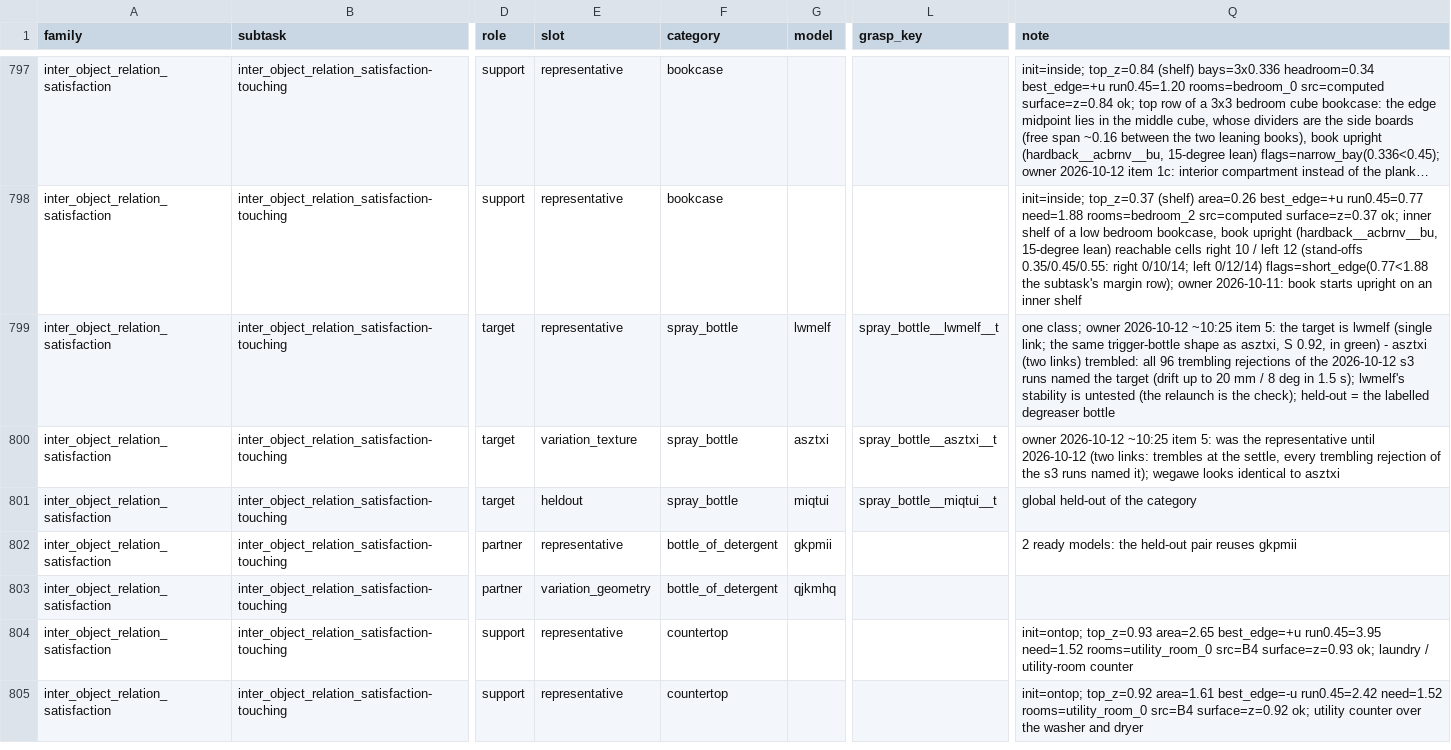
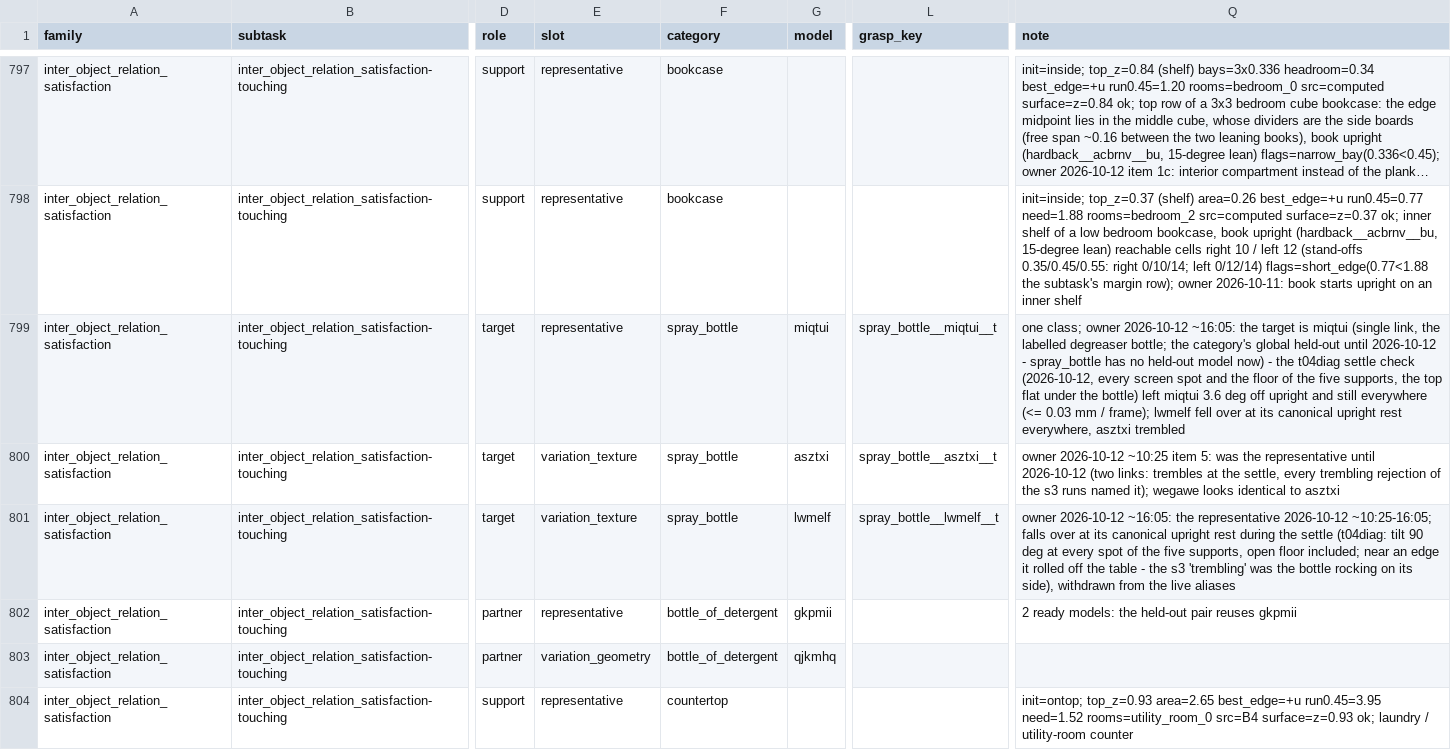
Before and after one commit to kmy17518/iSpatialGym, a CSV file: ispatialgym/assets/icl/roles/representatives.csv, drawn as a sheet; only a part is shown, gaps mark what is left out; the shorter side is filled out with more unchanged rows; long unchanged cells end in …; the diff names each change by its address in the sheet, - before the commit and + after, or states it on an @@ line.

Commit message:
touching#04: the target is spray_bottle/miqtui - lwmelf falls over at its canonical upright rest (t04diag) and becomes a variation withdrawn from the live aliases; push_max_pinch_m 0.092 for miqtui's 9.04 cm body (owner 2026-10-12 ~16:05) - sheet rows and the re-ground
The t04diag settle check: the top is flat under the bottle on all five supports (range <= 1.7 mm, tilt <= 0.6 deg); lwmelf
tips over (tilt 90 deg) everywhere, open floor included; miqtui settles 3.6 deg off upright and stays still at every spot.
miqtui (the category's global held-out until now, single link, spray_bottle__miqtui__t) becomes the representative, lwmelf a
variation; prep55 withdraws lwmelf from the four aliases and gives them push_max_pinch_m 0.092 (miqtui's hull is 9.04 cm across;
it is pinched at its sprayer head, 24.5 mm). Aliases re-grounded in place (worker 9e0d20d5's sheet patch a3dc4907 + prep55 patch
df00d95e; the result matches its reference semantically), no new problem. prep55 writes the customs sorted, so the nextto alias
(inserted out of order by f27675b6) moves to its sorted place - content unchanged.

```diff
--- a/ispatialgym/assets/icl/roles/representatives.csv
+++ b/ispatialgym/assets/icl/roles/representatives.csv
-G799 (model): lwmelf
+G799 (model): miqtui
-L799 (grasp_key): spray_bottle__lwmelf__t
+L799 (grasp_key): spray_bottle__miqtui__t
-Q799 (note): …owner 2026-10-12 ~10:25 item 5: the target is lwmelf (single link; the same trigger-bottle shape as asztxi, S 0.92, in green) - asztxi (two links) trembled: all 96 trembling rejections of the 2026-10-12 s3 runs named the target (drift up to 20 mm / 8 deg in 1.5 s); lwmelf's stability is untested (the relaunch is the check); held-out = the labelled degreaser bottle
+Q799 (note): …owner 2026-10-12 ~16:05: the target is miqtui (single link, the labelled degreaser bottle; the category's global held-out until 2026-10-12 - spray_bottle has no held-out model now) - the t04diag settle check (2026-10-12, every screen spot and the floor of the five supports, the top flat under the bottle) left miqtui 3.6 deg off upright and still everywhere (<= 0.03 mm / frame); lwmelf fell over at its canonical upright rest everywhere, asztxi trembled
-E801 (slot): heldout
+E801 (slot): variation_texture
-G801 (model): miqtui
+G801 (model): lwmelf
-L801 (grasp_key): spray_bottle__miqtui__t
+L801 (grasp_key): spray_bottle__lwmelf__t
-Q801 (note): global held-out of the category
+Q801 (note): owner 2026-10-12 ~16:05: the representative 2026-10-12 ~10:25-16:05; falls over at its canonical upright rest during the settle (t04diag: tilt 90 deg at every spot of the five supports, open floor included; near an edge it rolled off the table - the s3 'trembling' was the bottle rocking on its side), withdrawn from the live aliases
```
Also changed, not shown: 1 other file.
